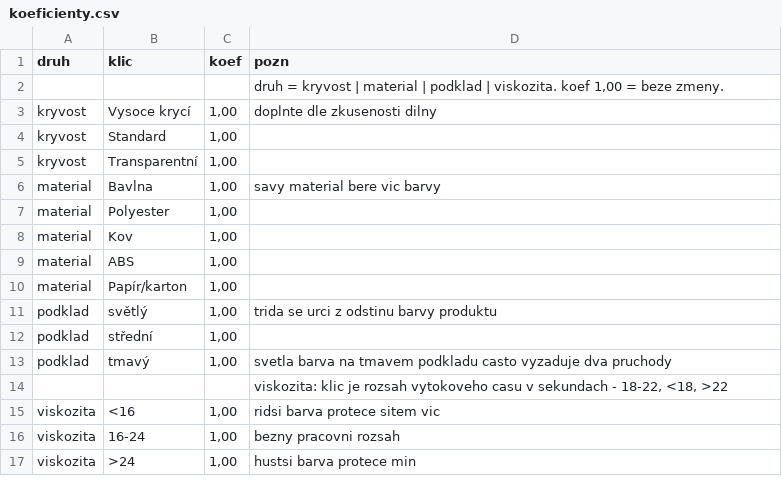
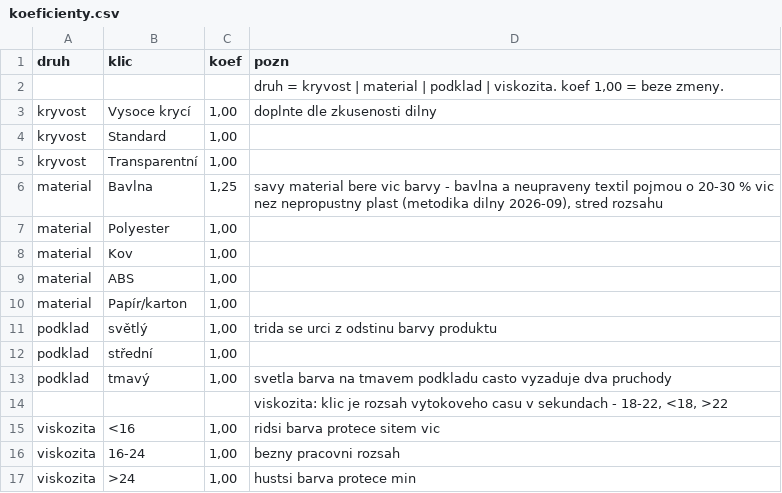
Before and after one commit to Hejnevim/M-cha-ka, a CSV file: parametry/koeficienty.csv, drawn as a sheet.

```diff
--- a/parametry/koeficienty.csv
+++ b/parametry/koeficienty.csv
@@ -5,3 +5,3 @@ kryvost;Standard;1,00;
 kryvost;Transparentní;1,00;
-material;Bavlna;1,00;"savy material bere vic barvy"
+material;Bavlna;1,25;"savy material bere vic barvy - bavlna a neupraveny textil pojmou o 20-30 % vic nez nepropustny plast (metodika dilny 2026-09), stred rozsahu"
 material;Polyester;1,00;
```
Also changed, not shown: parametry/sita.csv, 34 other files.
